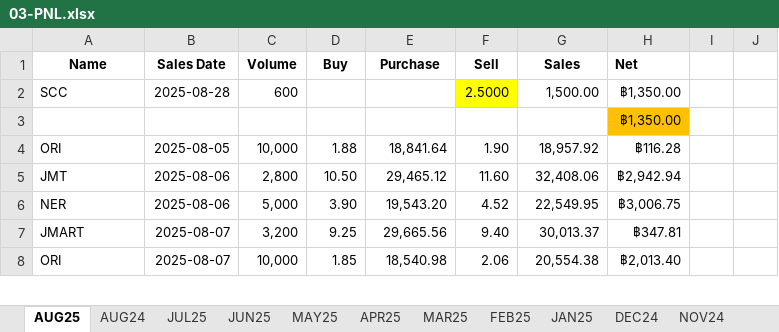
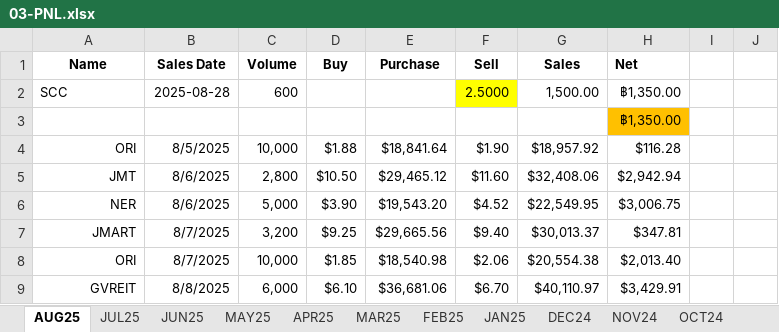
Before and after one commit to santimcs/A5, an Excel workbook: Excel/03-PNL.xlsx, sheet AUG25, drawn as a sheet; only a part is shown; values as stored, in another font and other column widths than the file's, no borders; the diff covers the shown part only; the diff names each change by its address in the sheet, - before the commit and + after, or states it on an @@ line.

```diff
--- a/Excel/03-PNL.xlsx (sheet AUG25)
+++ b/Excel/03-PNL.xlsx (sheet AUG25)
-sheet tab: AUG24
-A4:A8 alignment: left
+A4:A8 alignment: right
-B4 (Sales Date): 2025-08-05
+B4 (Sales Date): 8/5/2025
-D4 (Buy): 1.88
+D4 (Buy): $1.88
-E4 (Purchase): 18,841.64
+E4 (Purchase): $18,841.64
-F4 (Sell): 1.90
+F4 (Sell): $1.90
-G4 (Sales): 18,957.92
+G4 (Sales): $18,957.92
-H4 (Net): ฿116.28
+H4 (Net): $116.28
-B5:B6 (Sales Date): 2025-08-06
+B5:B6 (Sales Date): 8/6/2025
-D5 (Buy): 10.50
+D5 (Buy): $10.50
-E5 (Purchase): 29,465.12
+E5 (Purchase): $29,465.12
-F5 (Sell): 11.60
+F5 (Sell): $11.60
-G5 (Sales): 32,408.06
+G5 (Sales): $32,408.06
-H5 (Net): ฿2,942.94
+H5 (Net): $2,942.94
-D6 (Buy): 3.90
+D6 (Buy): $3.90
-E6 (Purchase): 19,543.20
+E6 (Purchase): $19,543.20
-F6 (Sell): 4.52
+F6 (Sell): $4.52
-G6 (Sales): 22,549.95
+G6 (Sales): $22,549.95
-H6 (Net): ฿3,006.75
+H6 (Net): $3,006.75
-B7:B8 (Sales Date): 2025-08-07
+B7:B8 (Sales Date): 8/7/2025
-D7 (Buy): 9.25
+D7 (Buy): $9.25
-E7 (Purchase): 29,665.56
+E7 (Purchase): $29,665.56
-F7 (Sell): 9.40
+F7 (Sell): $9.40
-G7 (Sales): 30,013.37
+G7 (Sales): $30,013.37
-H7 (Net): ฿347.81
+H7 (Net): $347.81
-D8 (Buy): 1.85
+D8 (Buy): $1.85
-E8 (Purchase): 18,540.98
+E8 (Purchase): $18,540.98
-F8 (Sell): 2.06
+F8 (Sell): $2.06
-G8 (Sales): 20,554.38
+G8 (Sales): $20,554.38
-H8 (Net): ฿2,013.40
+H8 (Net): $2,013.40
+row 9: GVREIT | 8/8/2025 | 6,000 | $6.10 | $36,681.06 | $6.70 | $40,110.97 | $3,429.91
```
Also changed, not shown: 6 added rows, 1 removed row, 12 edited cells and cell formats elsewhere in this sheet, Ruby/watch-list-buys.xlsx, 18 other files.
